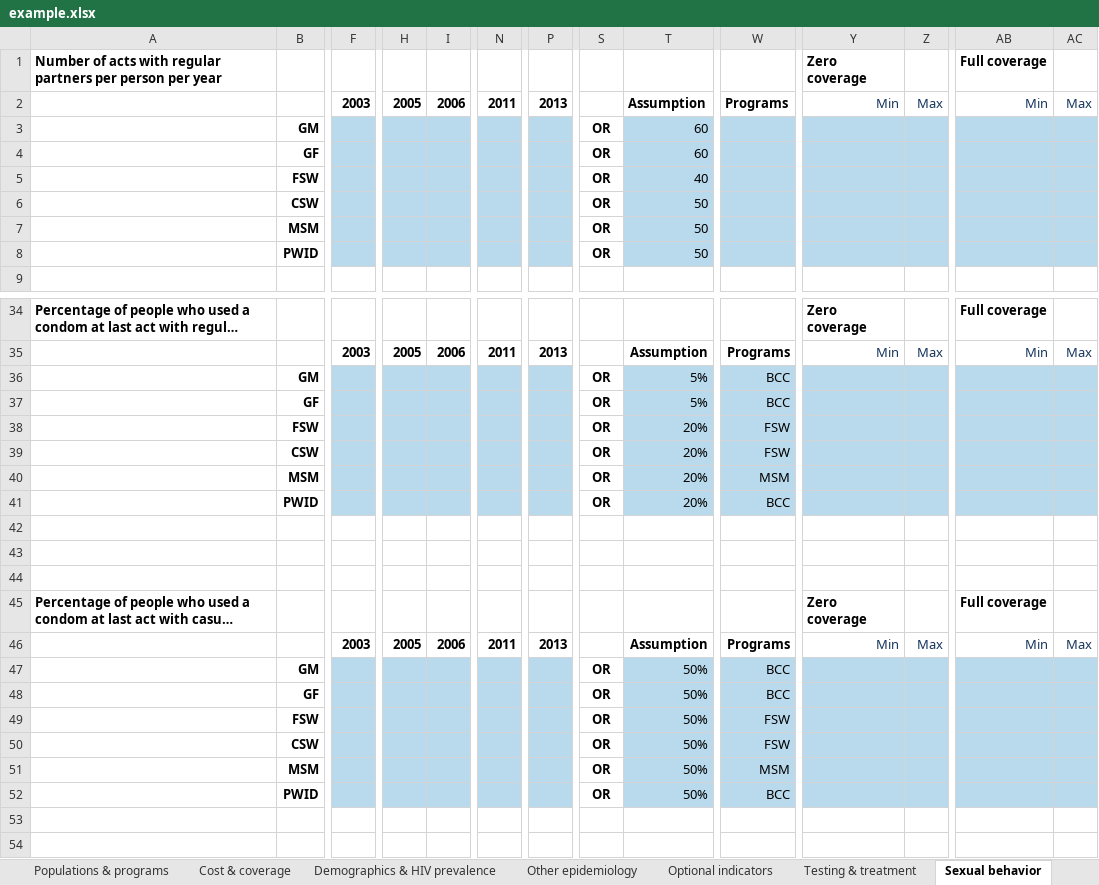
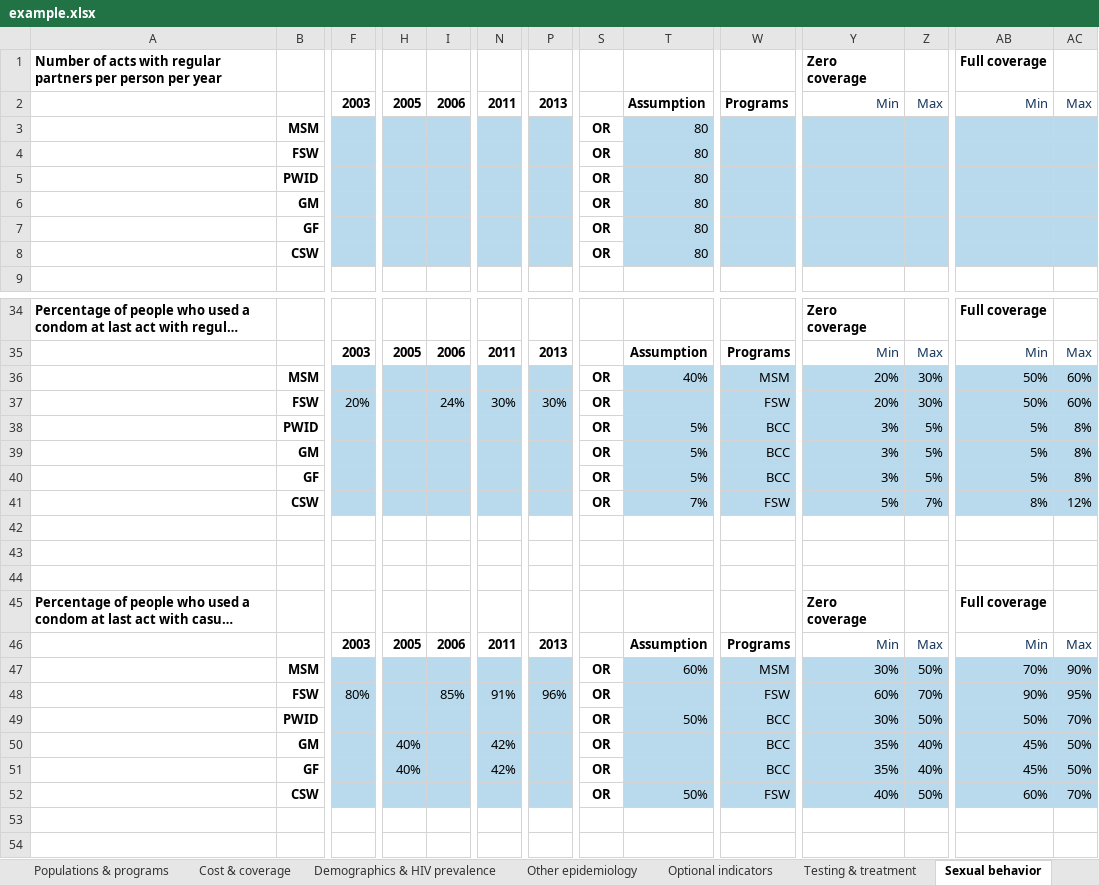
Before and after one commit to optimamodel/optima, an Excel workbook: server/src/sim/example.xlsx, sheet Sexual behavior, drawn as a sheet; only a part is shown, gaps mark what is left out; long unchanged cells end in …; values as stored, in another font and other column widths than the file's, no borders; removed rows and columns are numbered as before the commit, all else as after; rows hold the shown columns only; the diff covers the shown part only; the diff names each change by its address in the sheet, - before the commit and + after, or states it on an @@ line.

```diff
--- a/server/src/sim/example.xlsx (sheet Sexual behavior)
+++ b/server/src/sim/example.xlsx (sheet Sexual behavior)
+row 3:  | MSM |  |  |  |  |  | OR | 80
+row 4:  | FSW |  |  |  |  |  | OR | 80
+row 5:  | PWID |  |  |  |  |  | OR | 80
-T6:T7: 60
+T6:T7: 80
-row 5:  | FSW |  |  |  |  |  | OR | 40
-T8: 50
+T8: 80
-row 7:  | MSM |  |  |  |  |  | OR | 50
-row 8:  | PWID |  |  |  |  |  | OR | 50
-row 36:  | GM |  |  |  |  |  | OR | 5% | BCC
-row 37:  | GF |  |  |  |  |  | OR | 5% | BCC
-row 38:  | FSW |  |  |  |  |  | OR | 20% | FSW
-row 39:  | CSW |  |  |  |  |  | OR | 20% | FSW
-row 40:  | MSM |  |  |  |  |  | OR | 20% | MSM
-row 41:  | PWID |  |  |  |  |  | OR | 20% | BCC
+row 36:  | MSM |  |  |  |  |  | OR | 40% | MSM | 20% | 30% | 50% | 60%
+row 37:  | FSW | 20% |  | 24% | 30% | 30% | OR |  | FSW | 20% | 30% | 50% | 60%
+row 38:  | PWID |  |  |  |  |  | OR | 5% | BCC | 3% | 5% | 5% | 8%
+row 39:  | GM |  |  |  |  |  | OR | 5% | BCC | 3% | 5% | 5% | 8%
+row 40:  | GF |  |  |  |  |  | OR | 5% | BCC | 3% | 5% | 5% | 8%
+row 41:  | CSW |  |  |  |  |  | OR | 7% | FSW | 5% | 7% | 8% | 12%
-row 47:  | GM |  |  |  |  |  | OR | 50% | BCC
-row 48:  | GF |  |  |  |  |  | OR | 50% | BCC
-row 49:  | FSW |  |  |  |  |  | OR | 50% | FSW
-row 50:  | CSW |  |  |  |  |  | OR | 50% | FSW
-row 51:  | MSM |  |  |  |  |  | OR | 50% | MSM
-row 52:  | PWID |  |  |  |  |  | OR | 50% | BCC
+row 47:  | MSM |  |  |  |  |  | OR | 60% | MSM | 30% | 50% | 70% | 90%
+row 48:  | FSW | 80% |  | 85% | 91% | 96% | OR |  | FSW | 60% | 70% | 90% | 95%
+row 49:  | PWID |  |  |  |  |  | OR | 50% | BCC | 30% | 50% | 50% | 70%
+row 50:  | GM |  | 40% |  | 42% |  | OR |  | BCC | 35% | 40% | 45% | 50%
+row 51:  | GF |  | 40% |  | 42% |  | OR |  | BCC | 35% | 40% | 45% | 50%
+row 52:  | CSW |  |  |  |  |  | OR | 50% | FSW | 40% | 50% | 60% | 70%
```
Also changed, not shown: 12 added rows, 12 removed rows, 2 moved rows and 5 edited cells elsewhere in this sheet, sheet Demographics & HIV prevalence, sheet Testing & treatment, sheet Other epidemiology, sheet Cost & coverage, sheet Macroeconomics, sheet Populations & programs, 6 more sheets, formulas that keep their value, 4 other files.
